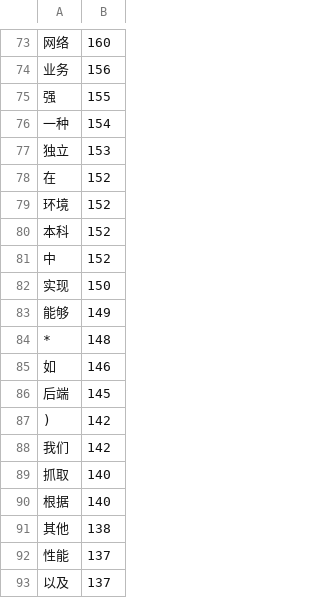
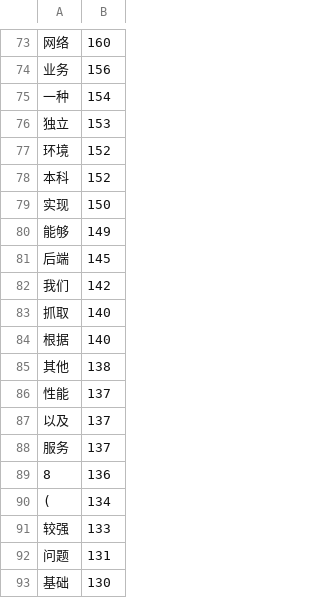
Before and after one commit to chenjiandongx/51job-spider, a CSV file: data/post_pre_desc_counter.csv, drawn as a sheet; only a part is shown, gaps mark what is left out; the shorter side is filled out with more unchanged rows.

```diff
--- a/data/post_pre_desc_counter.csv
+++ b/data/post_pre_desc_counter.csv
@@ -74,15 +74,9 @@
 业务,156
-强,155
 一种,154
 独立,153
-在,152
 环境,152
 本科,152
-中,152
 实现,150
 能够,149
-*,148
-如,146
 后端,145
-),142
 我们,142
```
Also changed, not shown: 1 other file.
